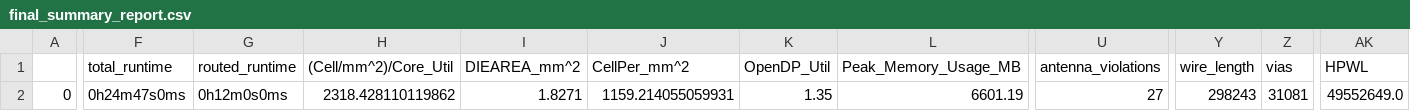
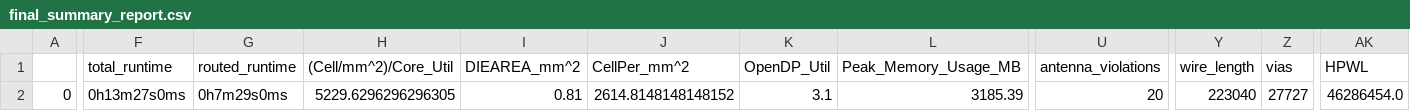
Before and after one commit to cornell-ece5745/ece5745-tapeout, a CSV file: signoff/project-group99/final_summary_report.csv, drawn as a sheet; only a part is shown, gaps mark what is left out; the diff covers the shown part only; the diff names each change by its address in the sheet, - before the commit and + after, or states it on an @@ line.

```diff
--- a/signoff/project-group99/final_summary_report.csv
+++ b/signoff/project-group99/final_summary_report.csv
-F2 (total_runtime): 0h24m47s0ms
+F2 (total_runtime): 0h13m27s0ms
-G2 (routed_runtime): 0h12m0s0ms
+G2 (routed_runtime): 0h7m29s0ms
-H2 ((Cell/mm^2)/Core_Util): 2318.428110119862
+H2 ((Cell/mm^2)/Core_Util): 5229.6296296296305
-I2 (DIEAREA_mm^2): 1.8271
+I2 (DIEAREA_mm^2): 0.81
-J2 (CellPer_mm^2): 1159.214055059931
+J2 (CellPer_mm^2): 2614.8148148148152
-K2 (OpenDP_Util): 1.35
+K2 (OpenDP_Util): 3.1
-L2 (Peak_Memory_Usage_MB): 6601.19
+L2 (Peak_Memory_Usage_MB): 3185.39
-U2 (antenna_violations): 27
+U2 (antenna_violations): 20
-Y2 (wire_length): 298243
+Y2 (wire_length): 223040
-Z2 (vias): 31081
+Z2 (vias): 27727
-AK2 (HPWL): 49552649.0
+AK2 (HPWL): 46286454.0
```
Also changed, not shown: 7 edited cells elsewhere in this file, signoff/project-group15/final_summary_report.csv, signoff/user_project_wrapper/final_summary_report.csv, 31 other files.
